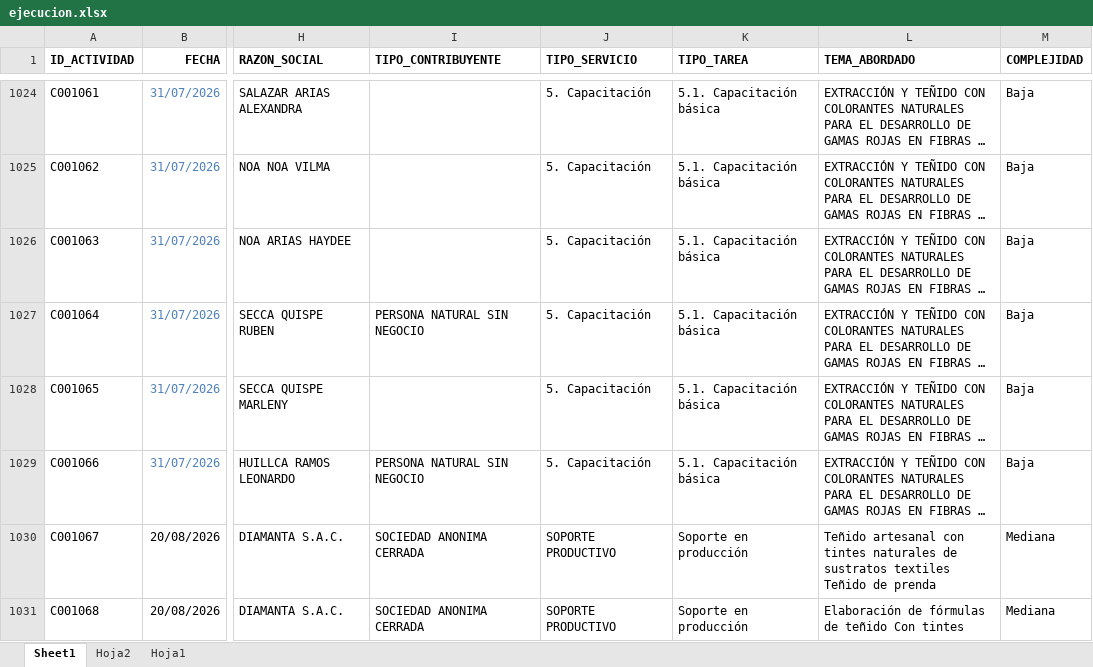
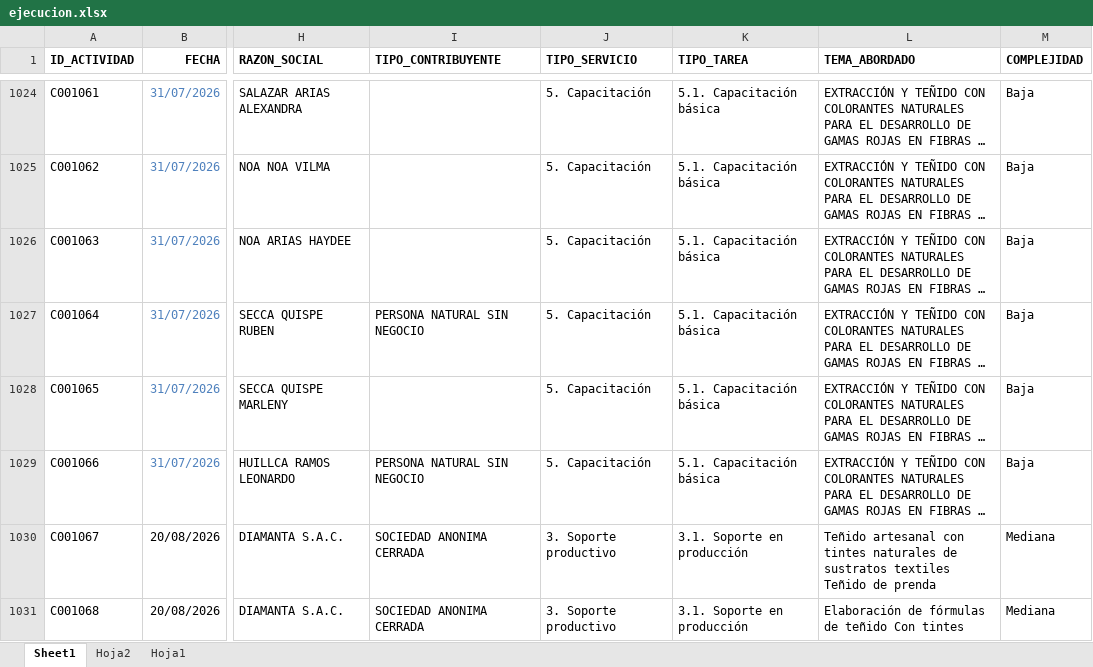
Before and after one commit to Citedev206/Insights_POI, an Excel workbook: data/ejecucion.xlsx, sheet Sheet1, drawn as a sheet; only a part is shown, gaps mark what is left out; long unchanged cells end in …; values as stored, in another font and other column widths than the file's, no borders; the diff names each change by its address in the sheet, - before the commit and + after, or states it on an @@ line.

Commit message:
UPDATE

```diff
--- a/data/ejecucion.xlsx (sheet Sheet1)
+++ b/data/ejecucion.xlsx (sheet Sheet1)
-J1030:J1031 (TIPO_SERVICIO): SOPORTE PRODUCTIVO
+J1030:J1031 (TIPO_SERVICIO): 3. Soporte productivo
-K1030:K1031 (TIPO_TAREA): Soporte en producción
+K1030:K1031 (TIPO_TAREA): 3.1. Soporte en producción
```
